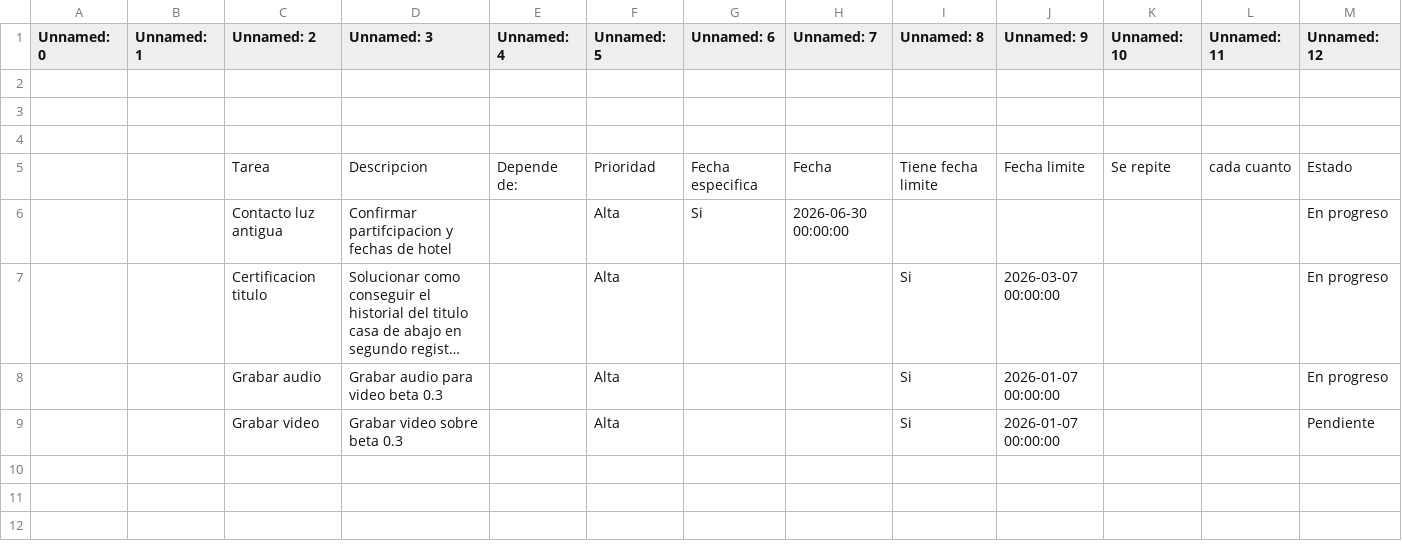
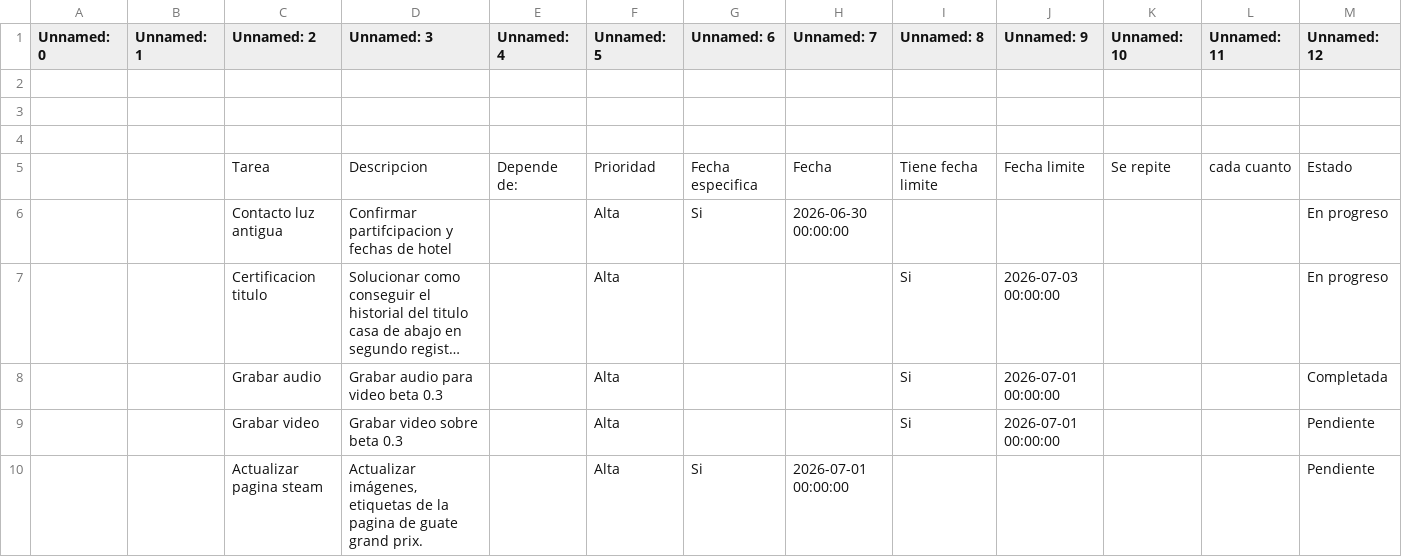
Before and after one commit to lordgarrobo-cpu/ToDoListUpdater, a CSV file: data/tareas.csv, drawn as a sheet; long unchanged cells end in …; the diff names each change by its address in the sheet, - before the commit and + after, or states it on an @@ line.

```diff
--- a/data/tareas.csv
+++ b/data/tareas.csv
-J7 (Unnamed: 9): 2026-03-07 00:00:00
+J7 (Unnamed: 9): 2026-07-03 00:00:00
-J8:J9 (Unnamed: 9): 2026-01-07 00:00:00
+J8:J9 (Unnamed: 9): 2026-07-01 00:00:00
-M8 (Unnamed: 12): En progreso
+M8 (Unnamed: 12): Completada
+row 10:  |  | Actualizar pagina steam | Actualizar imágenes, etiquetas de la pagina de guate grand prix. |  | Alta | Si | 2026-07-01 00:00:00 |  |  |  |  | Pendiente
```
Also changed, not shown: 1 other file.
